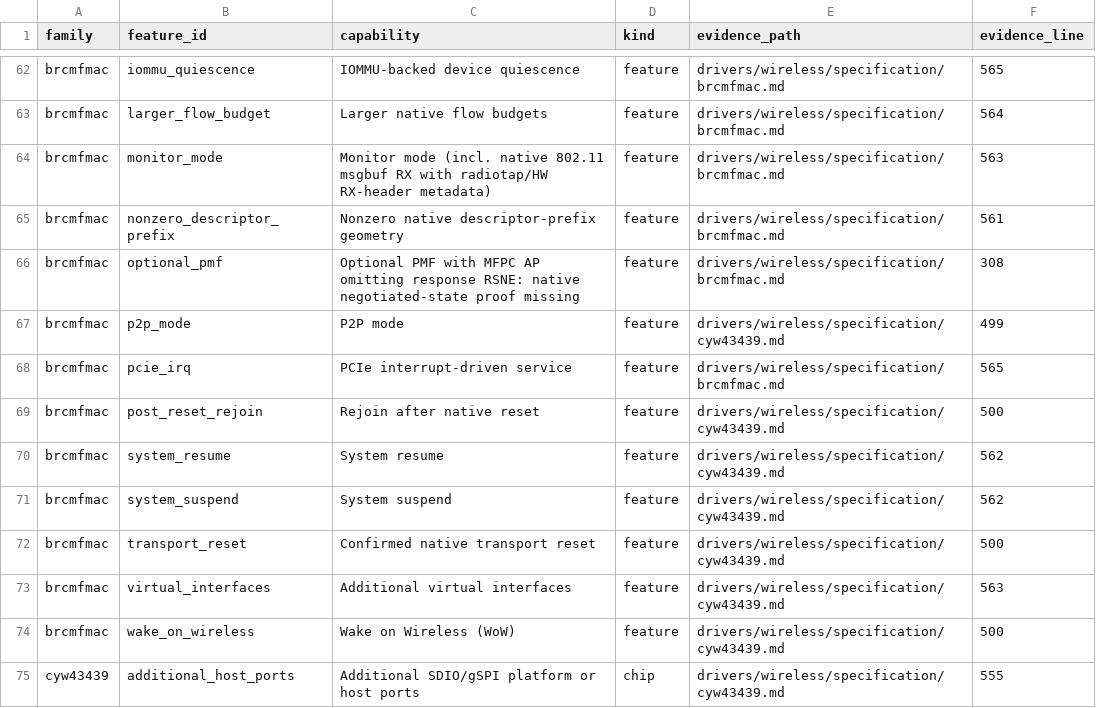
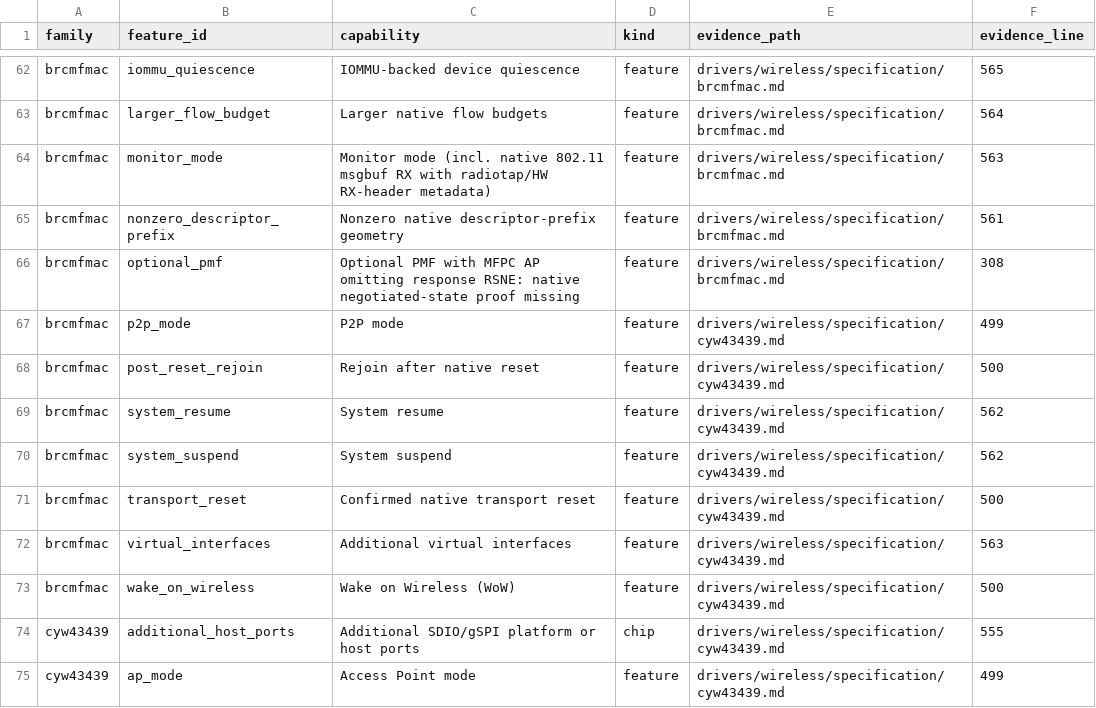
Before and after one commit to hodgesds/narf, a TSV file: drivers/wireless/research/remaining-features.tsv, drawn as a sheet; only a part is shown, gaps mark what is left out; the shorter side is filled out with more unchanged rows.

```diff
--- a/drivers/wireless/research/remaining-features.tsv
+++ b/drivers/wireless/research/remaining-features.tsv
@@ -67,3 +67,2 @@ brcmfmac	optional_pmf	Optional PMF with MFPC AP omitting response RSNE: native n
 brcmfmac	p2p_mode	P2P mode	feature	drivers/wireless/specification/cyw43439.md	499
-brcmfmac	pcie_irq	PCIe interrupt-driven service	feature	drivers/wireless/specification/brcmfmac.md	565
 brcmfmac	post_reset_rejoin	Rejoin after native reset	feature	drivers/wireless/specification/cyw43439.md	500
```
Also changed, not shown: 14 other files.
